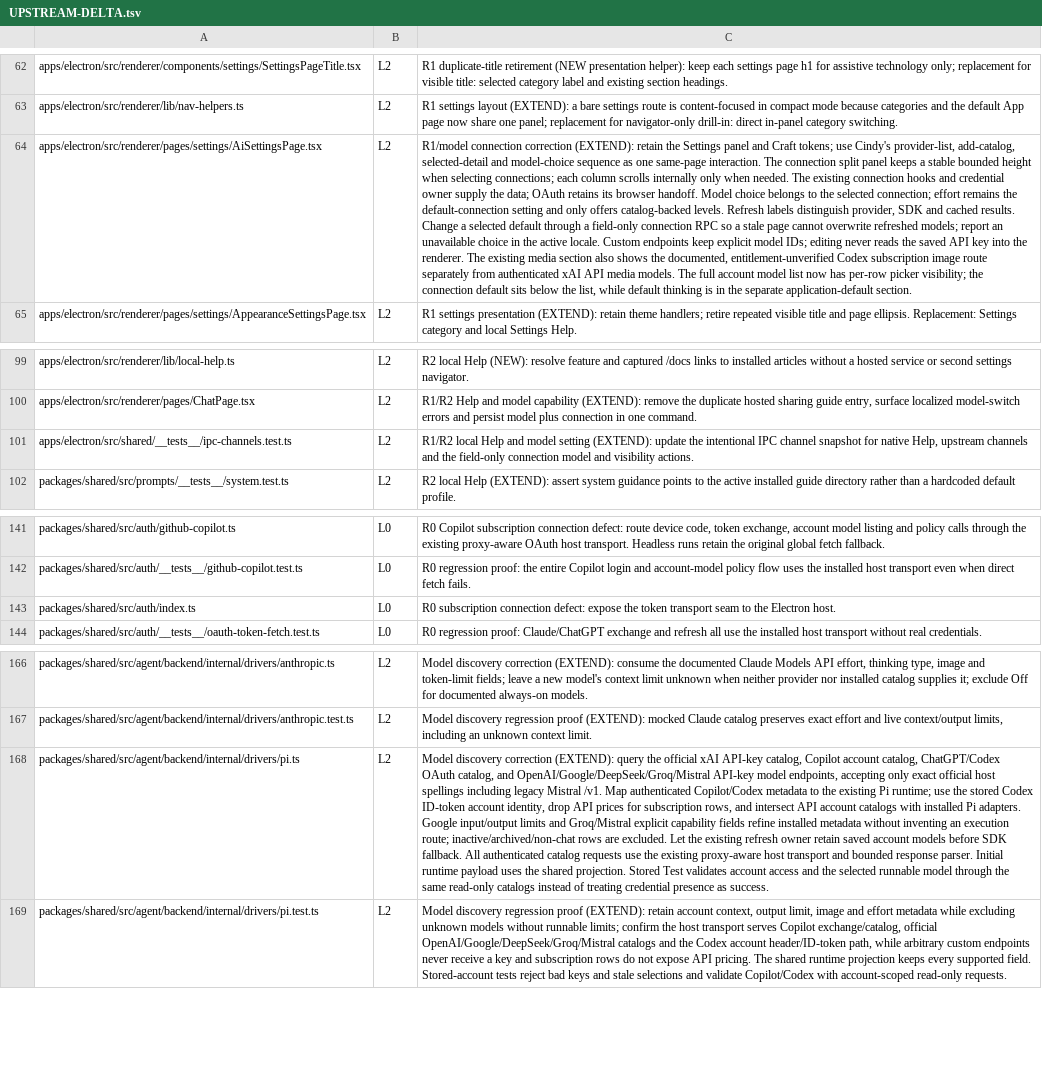
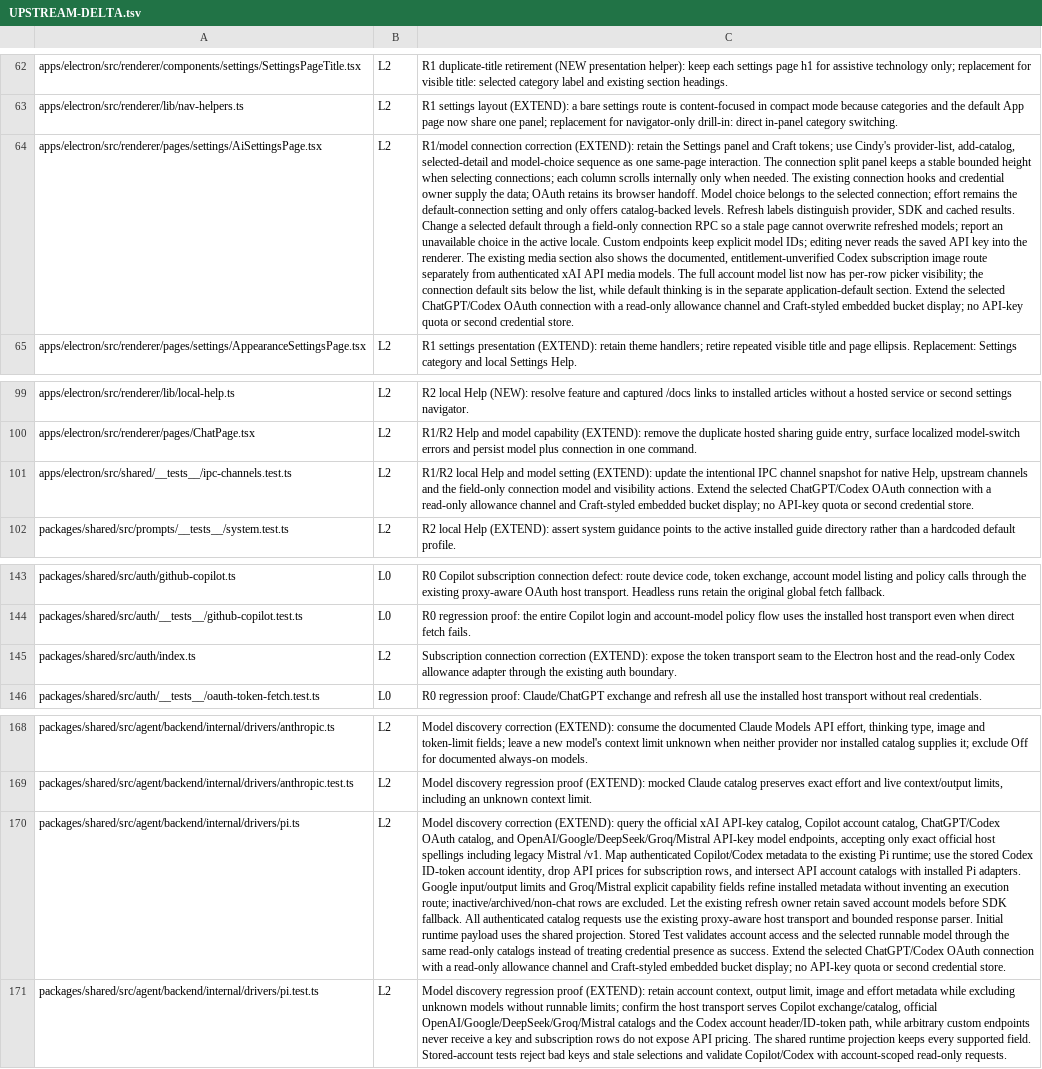
Before and after one commit to XCH27/tiangong-project, a TSV file: docs/UPSTREAM-DELTA.tsv, drawn as a sheet; only a part is shown, gaps mark what is left out; addresses are those after the commit; the diff covers the shown part only; the diff names each change by its address in the sheet, - before the commit and + after, or states it on an @@ line.

Commit message:
Read selected Codex subscription allowance windows

```diff
--- a/docs/UPSTREAM-DELTA.tsv
+++ b/docs/UPSTREAM-DELTA.tsv
-C64: …application-default section.
+C64: …application-default section. Extend the selected ChatGPT/Codex OAuth connection with a read-only allowance channel and Craft-styled embedded bucket display; no API-key quota or second credential store.
-C101: …visibility actions.
+C101: …visibility actions. Extend the selected ChatGPT/Codex OAuth connection with a read-only allowance channel and Craft-styled embedded bucket display; no API-key quota or second credential store.
-B145: L0
+B145: L2
-C145: R0 subscription connection defect: expose the token transport seam to the Electron host.
+C145: Subscription connection correction (EXTEND): expose the token transport seam to the Electron host and the read-only Codex allowance adapter through the existing auth boundary.
-C170: …as success.
+C170: …as success. Extend the selected ChatGPT/Codex OAuth connection with a read-only allowance channel and Craft-styled embedded bucket display; no API-key quota or second credential store.
```
Also changed, not shown: 2 added rows and 14 edited cells elsewhere in this file, 22 other files.
